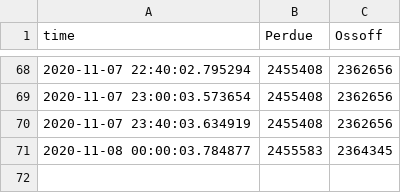
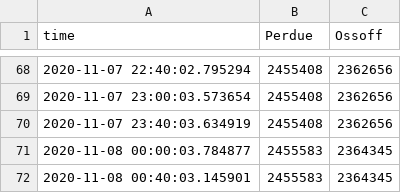
Before and after one commit to FilipSivak/election-2020, a CSV file: election_data_SG_GA.csv, drawn as a sheet; only a part is shown, gaps mark what is left out; the diff names each change by its address in the sheet, - before the commit and + after, or states it on an @@ line.

```diff
--- a/election_data_SG_GA.csv
+++ b/election_data_SG_GA.csv
+row 72: 2020-11-08 00:40:03.145901 | 2455583 | 2364345
```
Also changed, not shown: 1 other file.
